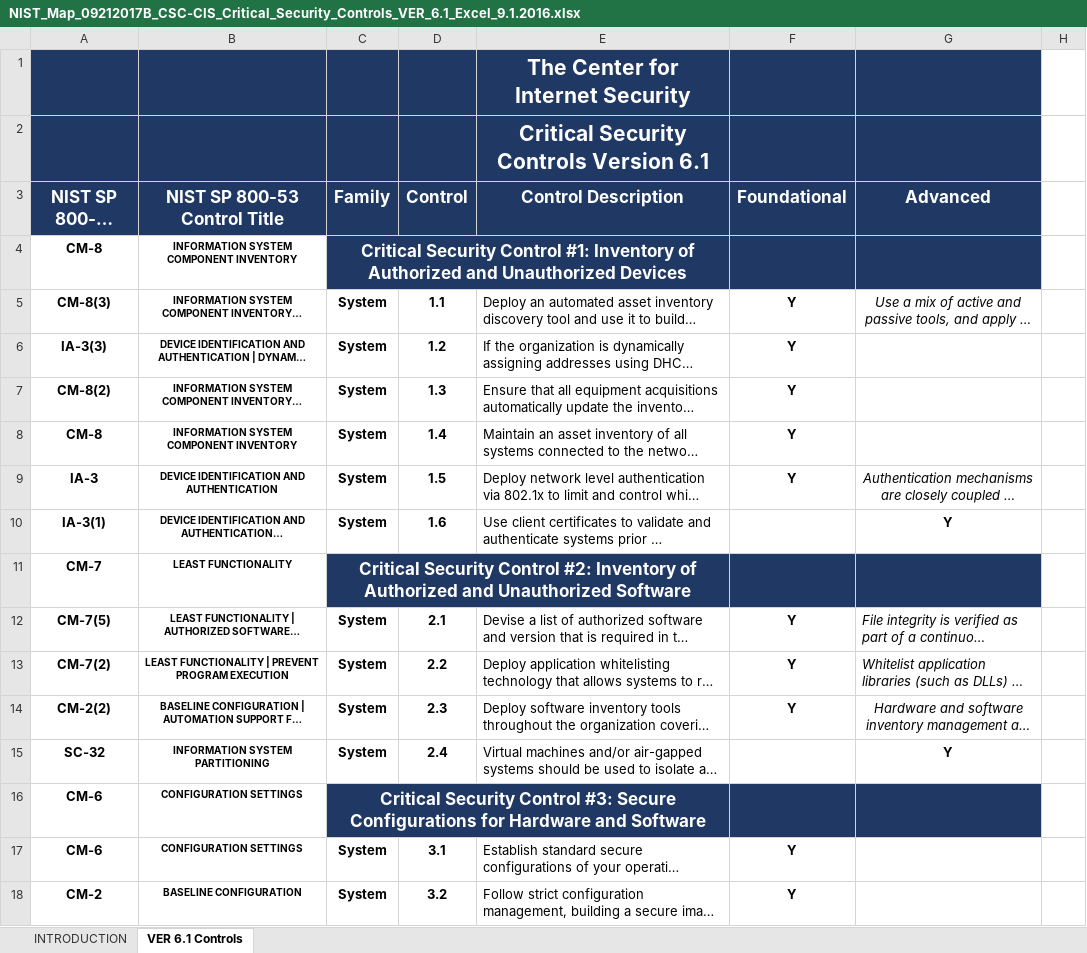
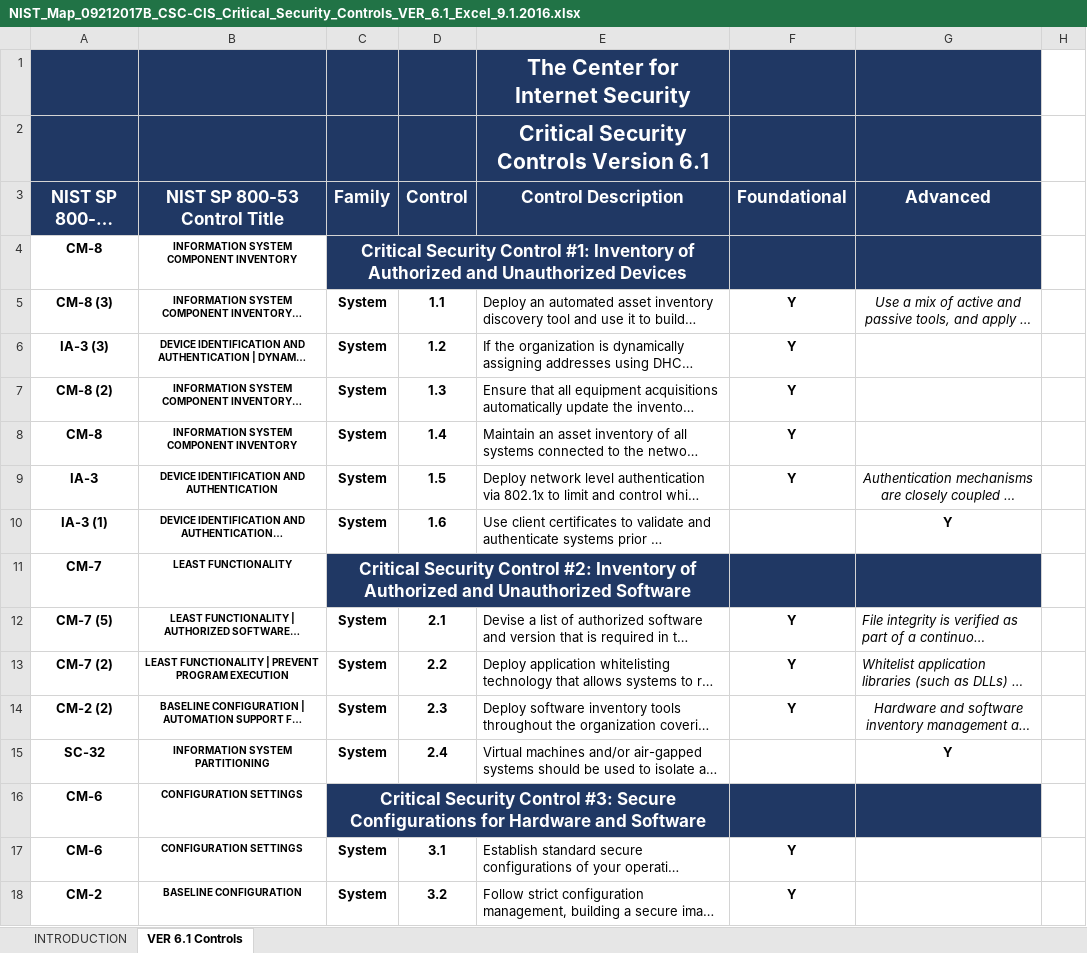
Before and after one commit to aaronlippold/pdf2inspec, an Excel workbook: data/NIST_Map_09212017B_CSC-CIS_Critical_Security_Controls_VER_6.1_Excel_9.1.2016.xlsx, sheet VER 6.1 Controls, drawn as a sheet; only a part is shown; long unchanged cells end in …; values as stored, in another font and other column widths than the file's, no borders; the diff covers the shown part only; the diff names each change by its address in the sheet, - before the commit and + after, or states it on an @@ line.

Commit message:
Fixed small data bug and pushed new example and AWS baseline that seems to break this push of the parser.
Signed-off-by: Aaron Lippold <lippold@gmail.com>

```diff
--- a/data/NIST_Map_09212017B_CSC-CIS_Critical_Security_Controls_VER_6.1_Excel_9.1.2016.xlsx (sheet VER 6.1 Controls)
+++ b/data/NIST_Map_09212017B_CSC-CIS_Critical_Security_Controls_VER_6.1_Excel_9.1.2016.xlsx (sheet VER 6.1 Controls)
-A5 (NIST SP 800-53 Control #): CM-8(3)
+A5 (NIST SP 800-53 Control #): CM-8 (3)
-A6 (NIST SP 800-53 Control #): IA-3(3)
+A6 (NIST SP 800-53 Control #): IA-3 (3)
-A7 (NIST SP 800-53 Control #): CM-8(2)
+A7 (NIST SP 800-53 Control #): CM-8 (2)
-A10 (NIST SP 800-53 Control #): IA-3(1)
+A10 (NIST SP 800-53 Control #): IA-3 (1)
-A12 (NIST SP 800-53 Control #): CM-7(5)
+A12 (NIST SP 800-53 Control #): CM-7 (5)
-A13 (NIST SP 800-53 Control #): CM-7(2)
+A13 (NIST SP 800-53 Control #): CM-7 (2)
-A14 (NIST SP 800-53 Control #): CM-2(2)
+A14 (NIST SP 800-53 Control #): CM-2 (2)
```
Also changed, not shown: 44 edited cells elsewhere in this sheet, 5 other files.
